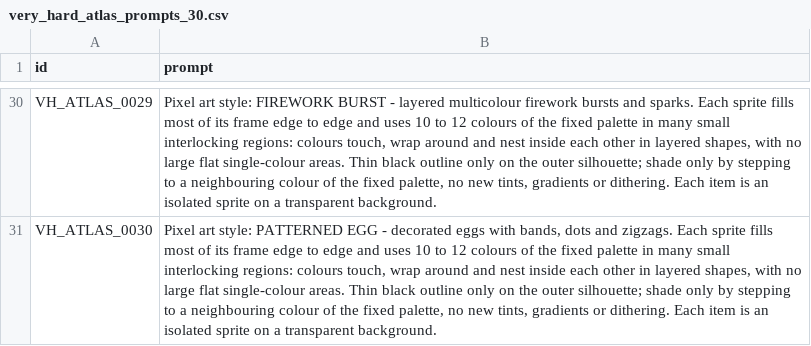
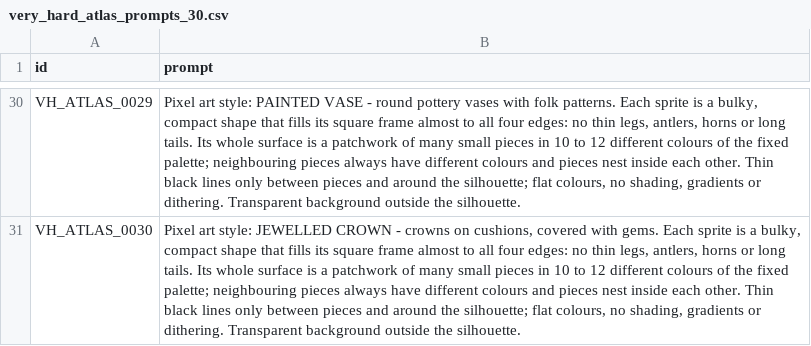
Before and after one commit to Sekiph82/ScrubBots-Level-Factory, a CSV file: data/input/very_hard_atlas_prompts_30.csv, drawn as a sheet; only a part is shown, gaps mark what is left out; the diff covers the shown part only; the diff names each change by its address in the sheet, - before the commit and + after, or states it on an @@ line.

```diff
--- a/data/input/very_hard_atlas_prompts_30.csv
+++ b/data/input/very_hard_atlas_prompts_30.csv
-B30 (prompt): …art style: FIREWORK BURST - layered multicolour firework bursts and sparks. Each sprite fills most of its frame edge to edge and uses 10 to 12 colours of the fixed palette in many small interlocking regions: colours touch, wrap around and nest inside each other in layered shapes, with no large flat single-colour areas. Thin black outline only on the outer silhouette; shade only by stepping to a neighbouring colour of the fixed palette, no new tints, gradients or dithering. Each item is an isolated sprite on a transparent background.
+B30 (prompt): …art style: PAINTED VASE - round pottery vases with folk patterns. Each sprite is a bulky, compact shape that fills its square frame almost to all four edges: no thin legs, antlers, horns or long tails. Its whole surface is a patchwork of many small pieces in 10 to 12 different colours of the fixed palette; neighbouring pieces always have different colours and pieces nest inside each other. Thin black lines only between pieces and around the silhouette; flat colours, no shading, gradients or dithering. Transparent background outside the silhouette.
-B31 (prompt): …art style: PATTERNED EGG - decorated eggs with bands, dots and zigzags. Each sprite fills most of its frame edge to edge and uses 10 to 12 colours of the fixed palette in many small interlocking regions: colours touch, wrap around and nest inside each other in layered shapes, with no large flat single-colour areas. Thin black outline only on the outer silhouette; shade only by stepping to a neighbouring colour of the fixed palette, no new tints, gradients or dithering. Each item is an isolated sprite on a transparent background.
+B31 (prompt): …art style: JEWELLED CROWN - crowns on cushions, covered with gems. Each sprite is a bulky, compact shape that fills its square frame almost to all four edges: no thin legs, antlers, horns or long tails. Its whole surface is a patchwork of many small pieces in 10 to 12 different colours of the fixed palette; neighbouring pieces always have different colours and pieces nest inside each other. Thin black lines only between pieces and around the silhouette; flat colours, no shading, gradients or dithering. Transparent background outside the silhouette.
```
Also changed, not shown: 27 edited cells elsewhere in this file.
